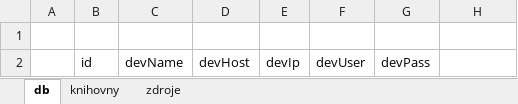
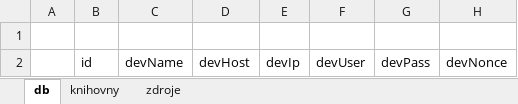
Before and after one commit to jir14/micoto, an Excel workbook: info.xlsx, sheet db, drawn as a sheet; values as stored, in another font and other column widths than the file's, no borders; the diff names each change by its address in the sheet, - before the commit and + after, or states it on an @@ line.

```diff
--- a/info.xlsx (sheet db)
+++ b/info.xlsx (sheet db)
-H2: (empty)
+H2: devNonce
```
Also changed, not shown: sheet zdroje, 7 other files.
